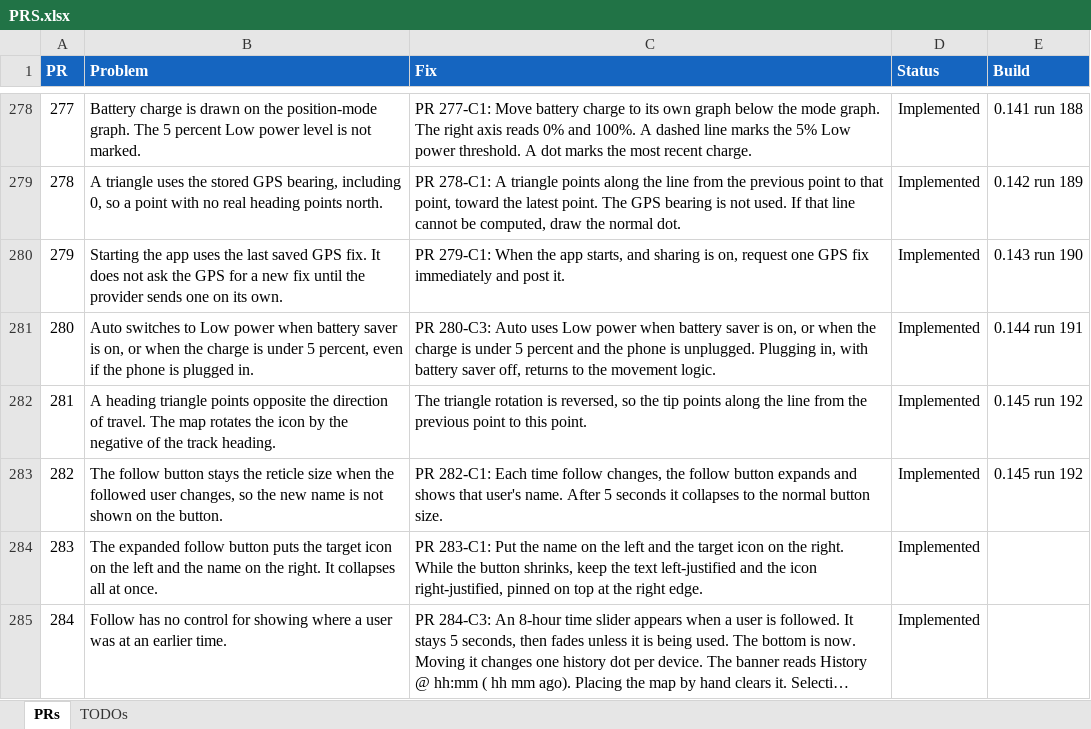
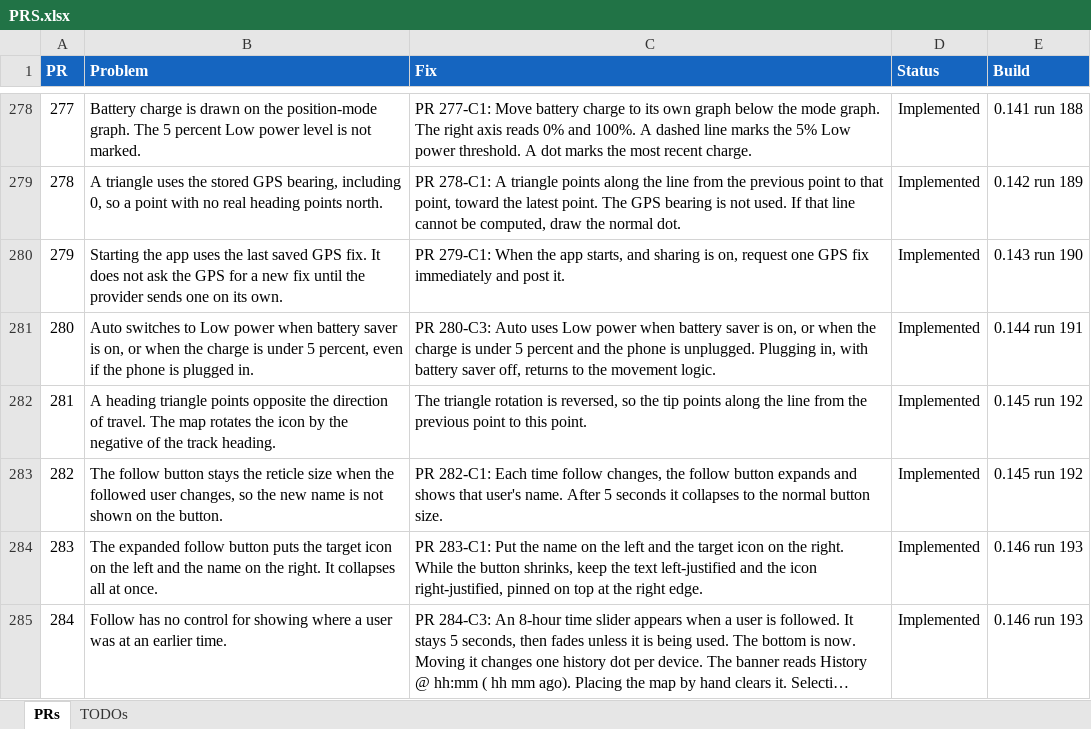
Before and after one commit to jonopelgt/NextcloudPhoneTrack, an Excel workbook: PRS.xlsx, sheet PRs, drawn as a sheet; only a part is shown, gaps mark what is left out; long unchanged cells end in …; values as stored, in another font and other column widths than the file's, no borders; conditional formats not drawn; the diff names each change by its address in the sheet, - before the commit and + after, or states it on an @@ line.

Commit message:
Record PR 283 and PR 284 as shipped

```diff
--- a/PRS.xlsx (sheet PRs)
+++ b/PRS.xlsx (sheet PRs)
-E284:E285 (Build): (empty)
+E284:E285 (Build): 0.146 run 193
```
